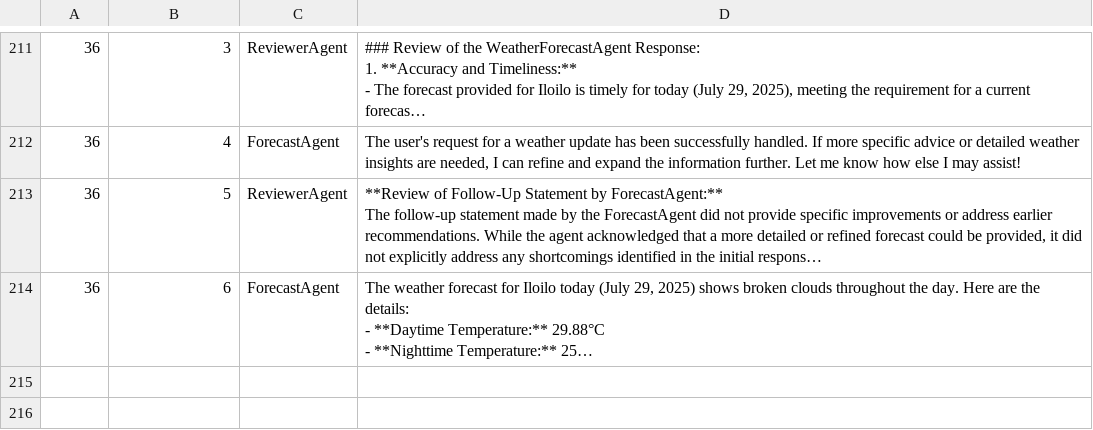
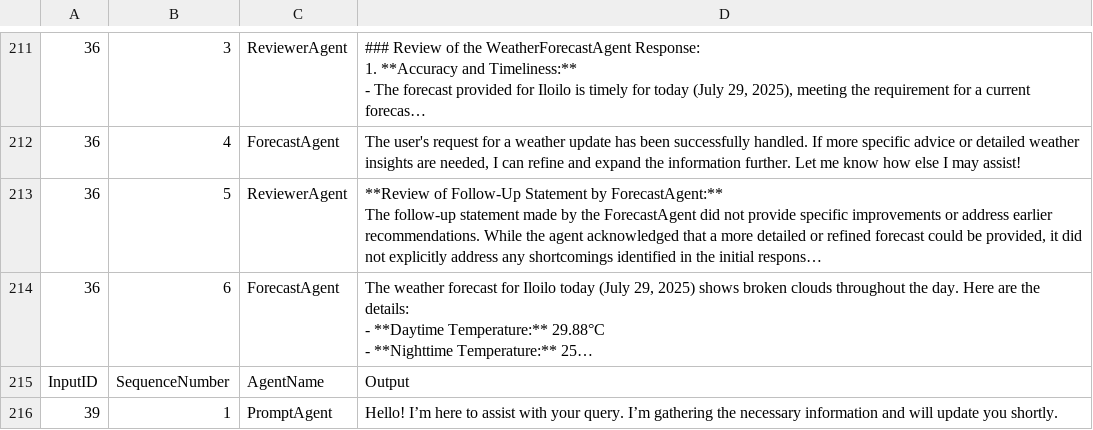
Before and after one commit to ncantonjos04/climateAgent, a CSV file: logs/output.csv, drawn as a sheet; only a part is shown, gaps mark what is left out; long unchanged cells end in …; the diff covers the shown part only; the diff names each change by its address in the sheet, - before the commit and + after, or states it on an @@ line.

```diff
--- a/logs/output.csv
+++ b/logs/output.csv
+row 215: InputID | SequenceNumber | AgentName | Output
+row 216: 39 | 1 | PromptAgent | Hello! I’m here to assist with your query. I’m gathering the necessary information and will update you shortly.
```
Also changed, not shown: 5 added rows elsewhere in this file, logs/input.csv, 7 other files.
